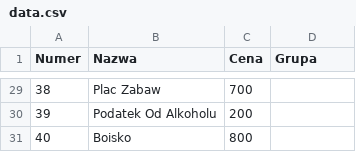
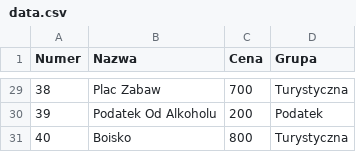
Before and after one commit to jakubantoszek/monopoly, a CSV file: static/data.csv, drawn as a sheet; only a part is shown, gaps mark what is left out; the diff covers the shown part only.

```diff
--- a/static/data.csv
+++ b/static/data.csv
@@ -29,3 +29,3 @@ Numer;Nazwa;Cena;Grupa
-38;Plac Zabaw;700;
-39;Podatek Od Alkoholu;200;
-40;Boisko;800;
+38;Plac Zabaw;700;Turystyczna
+39;Podatek Od Alkoholu;200;Podatek
+40;Boisko;800;Turystyczna
```
Also changed, not shown: 29 edited cells elsewhere in this file.
